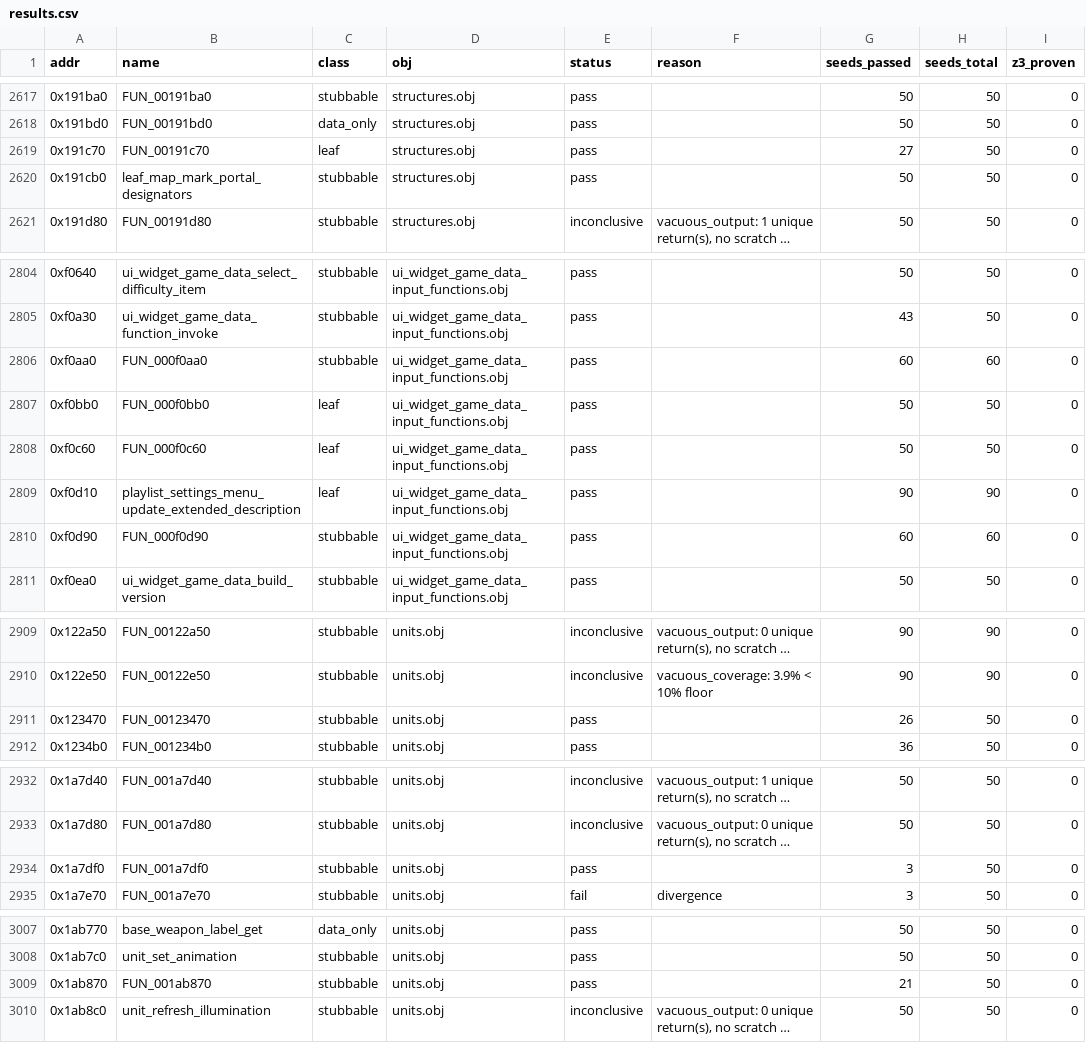
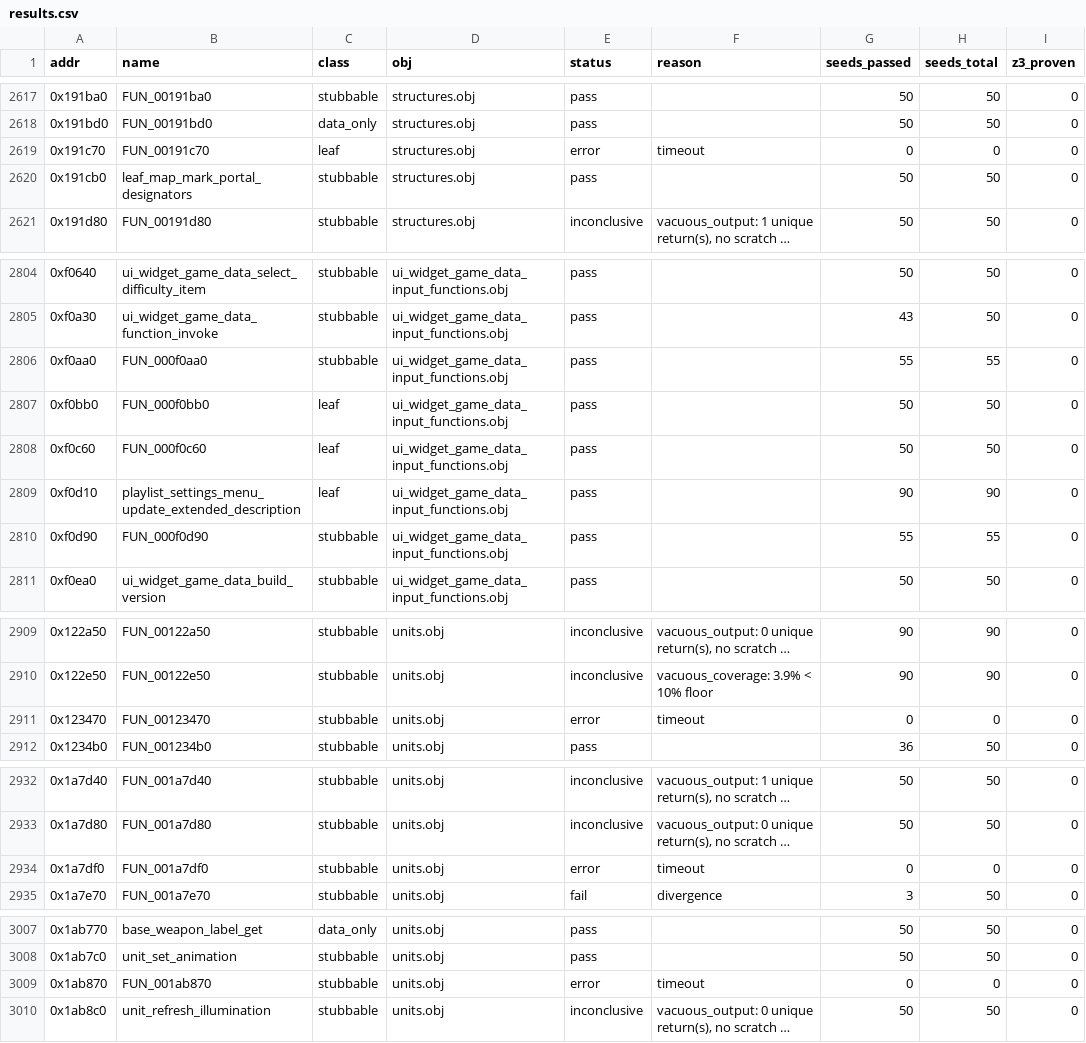
Before and after one commit to USAvery/halo, a CSV file: artifacts/batch_verify/results.csv, drawn as a sheet; only a part is shown, gaps mark what is left out; long unchanged cells end in …; the diff covers the shown part only; the diff names each change by its address in the sheet, - before the commit and + after, or states it on an @@ line.

```diff
--- a/artifacts/batch_verify/results.csv
+++ b/artifacts/batch_verify/results.csv
-E2619 (status): pass
+E2619 (status): error
-F2619 (reason): (empty)
+F2619 (reason): timeout
-G2619 (seeds_passed): 27
+G2619 (seeds_passed): 0
-H2619 (seeds_total): 50
+H2619 (seeds_total): 0
-G2806 (seeds_passed): 60
+G2806 (seeds_passed): 55
-H2806 (seeds_total): 60
+H2806 (seeds_total): 55
-G2810 (seeds_passed): 60
+G2810 (seeds_passed): 55
-H2810 (seeds_total): 60
+H2810 (seeds_total): 55
-E2911 (status): pass
+E2911 (status): error
-F2911 (reason): (empty)
+F2911 (reason): timeout
-G2911 (seeds_passed): 26
+G2911 (seeds_passed): 0
-H2911 (seeds_total): 50
+H2911 (seeds_total): 0
-E2934 (status): pass
+E2934 (status): error
-F2934 (reason): (empty)
+F2934 (reason): timeout
-G2934 (seeds_passed): 3
+G2934 (seeds_passed): 0
-H2934 (seeds_total): 50
+H2934 (seeds_total): 0
-E3009 (status): pass
+E3009 (status): error
-F3009 (reason): (empty)
+F3009 (reason): timeout
-G3009 (seeds_passed): 21
+G3009 (seeds_passed): 0
-H3009 (seeds_total): 50
+H3009 (seeds_total): 0
```
Also changed, not shown: 109 edited cells elsewhere in this file, 1 other file.
